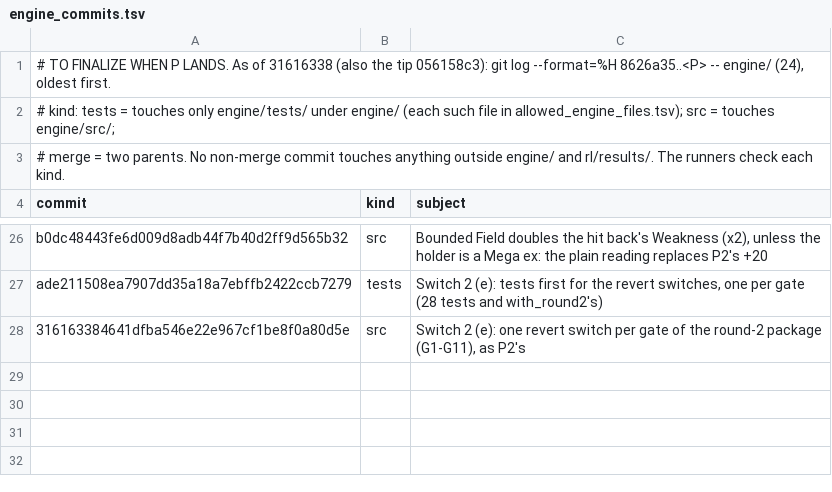
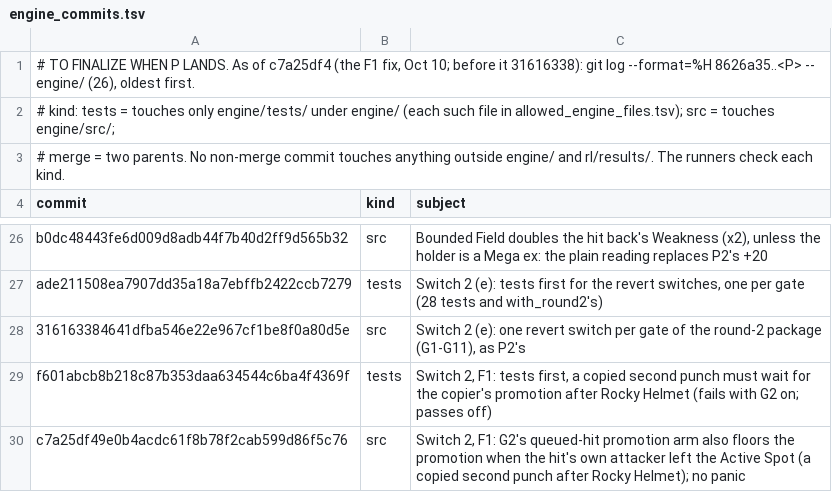
Before and after one commit to dacz8976-creator/PocketDeckSim, a TSV file: rl/results/engine_switch_rules2_2026-10/engine_commits.tsv, drawn as a sheet; only a part is shown, gaps mark what is left out.

```diff
--- a/rl/results/engine_switch_rules2_2026-10/engine_commits.tsv
+++ b/rl/results/engine_switch_rules2_2026-10/engine_commits.tsv
@@ -1,2 +1,2 @@
-# TO FINALIZE WHEN P LANDS. As of 31616338 (also the tip 056158c3): git log --format=%H 8626a35..<P> -- engine/ (24), oldest first.
+# TO FINALIZE WHEN P LANDS. As of c7a25df4 (the F1 fix, Oct 10; before it 31616338): git log --format=%H 8626a35..<P> -- engine/ (26), oldest first.
 # kind: tests = touches only engine/tests/ under engine/ (each such file in allowed_engine_files.tsv); src = touches engine/src/;
@@ -28 +28,3 @@ ade211508ea7907dd35a18a7ebffb2422ccb7279	tests	Switch 2 (e): tests first for the
 316163384641dfba546e22e967cf1be8f0a80d5e	src	Switch 2 (e): one revert switch per gate of the round-2 package (G1-G11), as P2's
+f601abcb8b218c87b353daa634544c6ba4f4369f	tests	Switch 2, F1: tests first, a copied second punch must wait for the copier's promotion after Rocky Helmet (fails with G2 on; passes off)
+c7a25df49e0b4acdc61f8b78f2cab599d86f5c76	src	Switch 2, F1: G2's queued-hit promotion arm also floors the promotion when the hit's own attacker left the Active Spot (a copied second punch after Rocky Helmet); no panic
```
Also changed, not shown: 1 other file.
